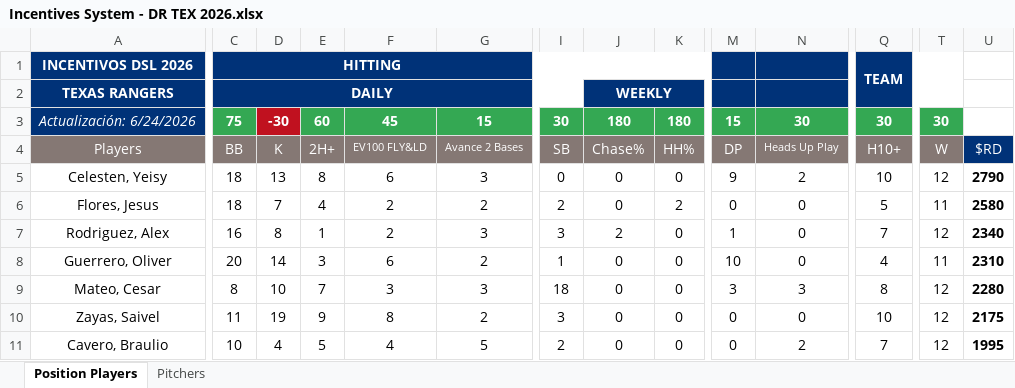
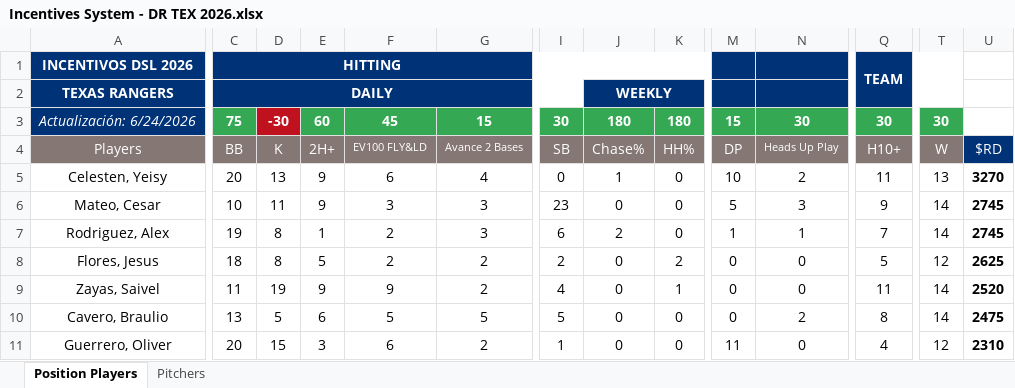
Before and after one commit to AlfredoGIIB/rangers-incentive-league, an Excel workbook: Incentives System - DR TEX 2026.xlsx, sheet Position Players, drawn as a sheet; only a part is shown, gaps mark what is left out; values as stored, in another font and other column widths than the file's, no borders; charts and pictures and conditional formats not drawn; removed rows and columns are numbered as before the commit, all else as after; rows hold the shown columns only; the diff covers the shown part only; the diff names each change by its address in the sheet, - before the commit and + after, or states it on an @@ line.

Commit message:
Add files via upload

```diff
--- a/Incentives System - DR TEX 2026.xlsx (sheet Position Players)
+++ b/Incentives System - DR TEX 2026.xlsx (sheet Position Players)
-C5: 18
+C5: 20
-E5: 8
+E5: 9
-G5: 3
+G5: 4
-J5: 0
+J5: 1
-M5: 9
+M5: 10
-Q5: 10
+Q5: 11
-T5: 12
+T5: 13
-U5: 2790
+U5: 3270
-row 6: Flores, Jesus | 18 | 7 | 4 | 2 | 2 | 2 | 0 | 2 | 0 | 0 | 5 | 11 | 2580
+row 6: Mateo, Cesar | 10 | 11 | 9 | 3 | 3 | 23 | 0 | 0 | 5 | 3 | 9 | 14 | 2745
-C7: 16
+C7: 19
-I7: 3
+I7: 6
-N7: 0
+N7: 1
-T7: 12
+T7: 14
-U7: 2340
+U7: 2745
-row 8: Guerrero, Oliver | 20 | 14 | 3 | 6 | 2 | 1 | 0 | 0 | 10 | 0 | 4 | 11 | 2310
-row 9: Mateo, Cesar | 8 | 10 | 7 | 3 | 3 | 18 | 0 | 0 | 3 | 3 | 8 | 12 | 2280
+row 8: Flores, Jesus | 18 | 8 | 5 | 2 | 2 | 2 | 0 | 2 | 0 | 0 | 5 | 12 | 2625
-F9: 8
+F9: 9
-I9: 3
+I9: 4
-K9: 0
+K9: 1
-Q9: 10
+Q9: 11
-T9:T10: 12
+T9:T10: 14
-U9: 2175
+U9: 2520
-C10: 10
+C10: 13
-D10: 4
+D10: 5
-E10: 5
+E10: 6
-F10: 4
+F10: 5
-I10: 2
+I10: 5
-Q10: 7
+Q10: 8
-U10: 1995
+U10: 2475
+row 11: Guerrero, Oliver | 20 | 15 | 3 | 6 | 2 | 1 | 0 | 0 | 11 | 0 | 4 | 12 | 2310
```
Also changed, not shown: 7 added rows, 7 removed rows and 72 edited cells elsewhere in this sheet, sheet Pitchers, formulas that keep their value.
